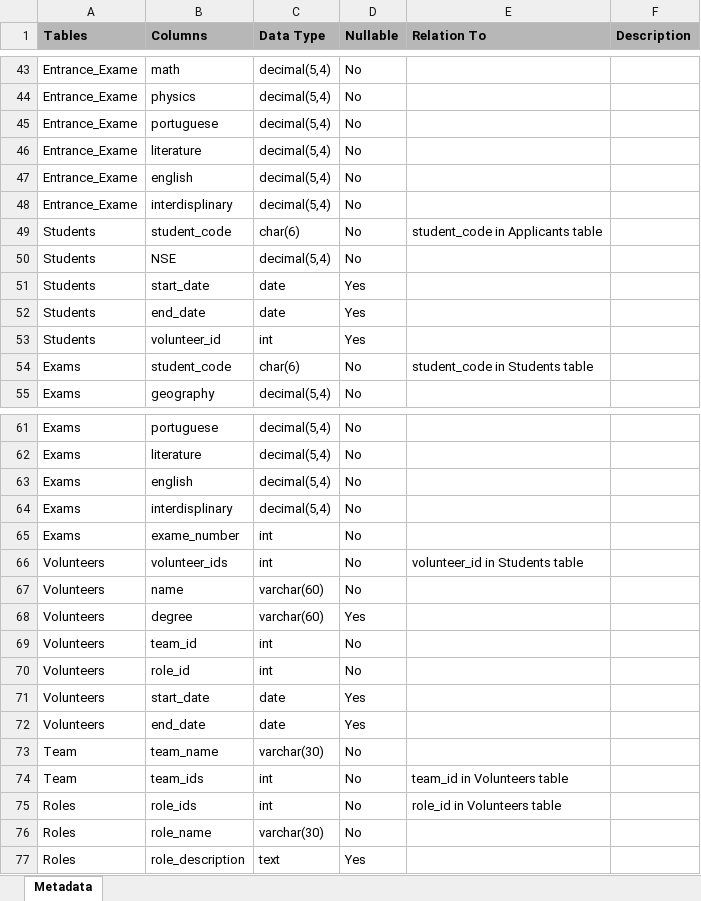
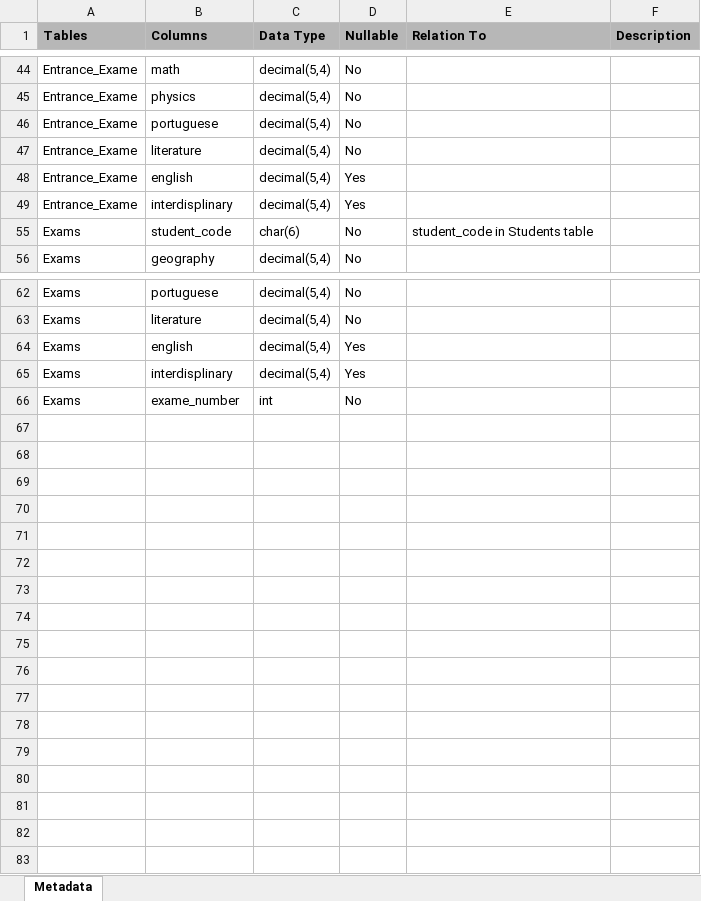
Before and after one commit to LimaRods/GPE-Data-Modeling-Project, an Excel workbook: GPE Data Dictionary (metadata).xlsx, sheet Metadata, drawn as a sheet; only a part is shown, gaps mark what is left out; values as stored, in another font and other column widths than the file's, no borders; charts and pictures not drawn; removed rows and columns are numbered as before the commit, all else as after; the diff covers the shown part only; the diff names each change by its address in the sheet, - before the commit and + after, or states it on an @@ line.

Commit message:
Corrected some queries to create tables

```diff
--- a/GPE Data Dictionary (metadata).xlsx (sheet Metadata)
+++ b/GPE Data Dictionary (metadata).xlsx (sheet Metadata)
-D48:D49 (Nullable): No
+D48:D49 (Nullable): Yes
@@ row 49 hidden: Students | student_code | char(6) | No | student_code in Applicants table @@
@@ row 50 hidden: Students | NSE | decimal(5,4) | No @@
@@ row 51 hidden: Students | start_date | date | Yes @@
@@ row 52 hidden: Students | end_date | date | Yes @@
@@ row 53 hidden: Students | volunteer_id | int | Yes @@
-D64:D65 (Nullable): No
+D64:D65 (Nullable): Yes
@@ row 66 hidden: Volunteers | volunteer_ids | int | No | volunteer_id in Students table @@
@@ row 67 hidden: Volunteers | name | varchar(60) | No @@
@@ row 68 hidden: Volunteers | degree | varchar(60) | Yes @@
@@ row 69 hidden: Volunteers | team_id | int | No @@
@@ row 70 hidden: Volunteers | role_id | int | No @@
@@ row 71 hidden: Volunteers | start_date | date | Yes @@
@@ row 72 hidden: Volunteers | end_date | date | Yes @@
@@ row 73 hidden: Team | team_name | varchar(30) | No @@
@@ row 74 hidden: Team | team_ids | int | No | team_id in Volunteers table @@
@@ row 75 hidden: Roles | role_ids | int | No | role_id in Volunteers table @@
@@ row 76 hidden: Roles | role_name | varchar(30) | No @@
@@ row 77 hidden: Roles | role_description | text | Yes @@
```
Also changed, not shown: 29 removed rows and 7 hidden or unhidden rows elsewhere in this sheet, hidden cells, 3 other files.
